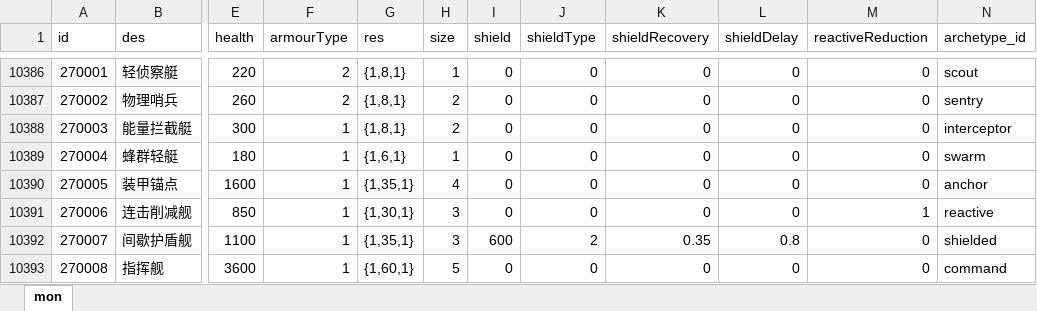
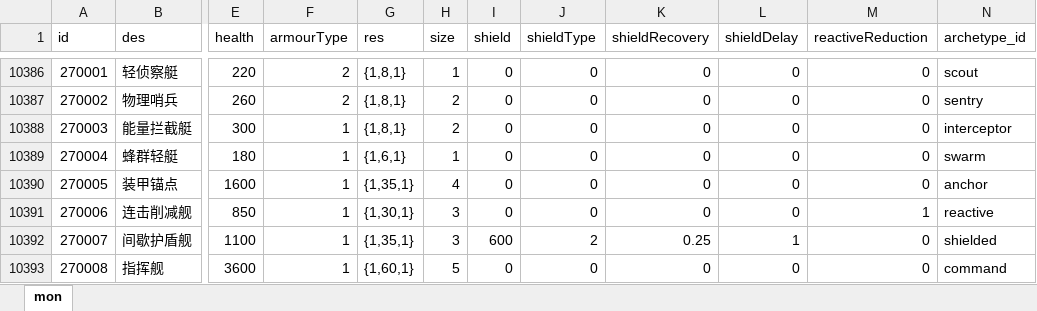
Before and after one commit to rlmclmc2-boop/space_idle, an Excel workbook: space-battleship/config_excel/mon.xlsx, sheet mon, drawn as a sheet; only a part is shown, gaps mark what is left out; values as stored, in another font and other column widths than the file's, no borders; the diff names each change by its address in the sheet, - before the commit and + after, or states it on an @@ line.

```diff
--- a/space-battleship/config_excel/mon.xlsx (sheet mon)
+++ b/space-battleship/config_excel/mon.xlsx (sheet mon)
-K10392 (shieldRecovery): 0.35
+K10392 (shieldRecovery): 0.25
-L10392 (shieldDelay): 0.8
+L10392 (shieldDelay): 1
```
Also changed, not shown: space-battleship/config_excel/equipment.xlsx, 26 other files.
